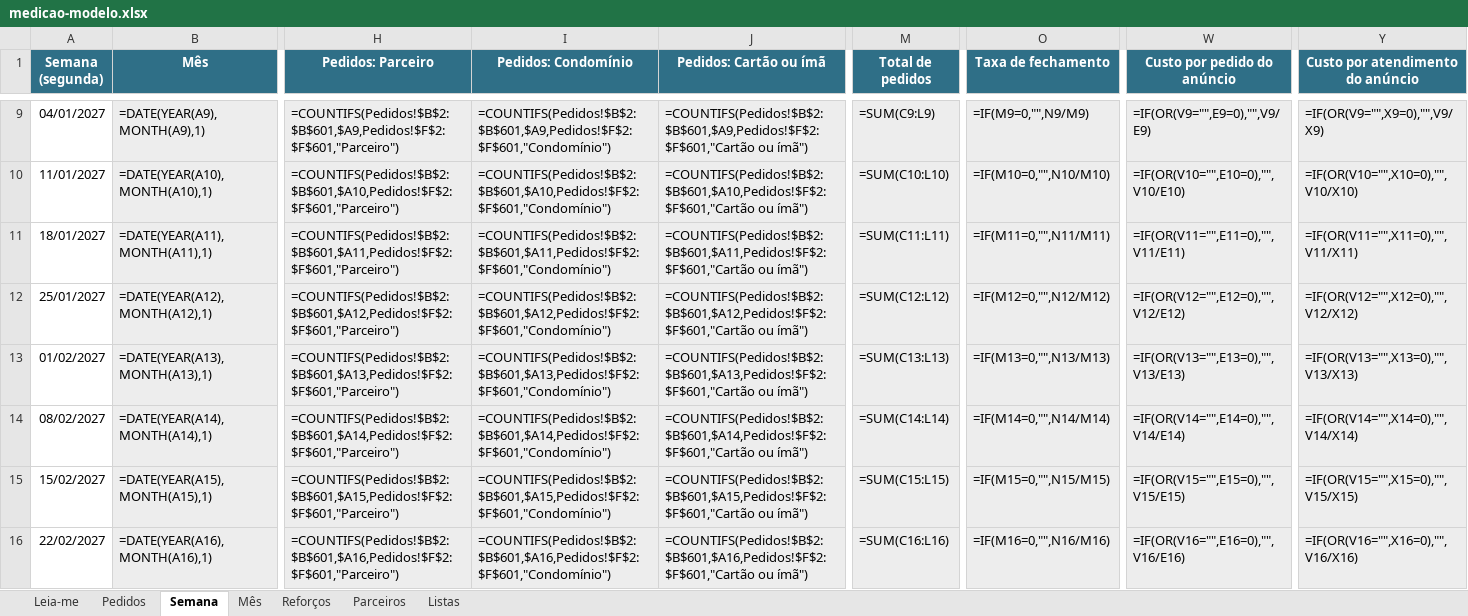
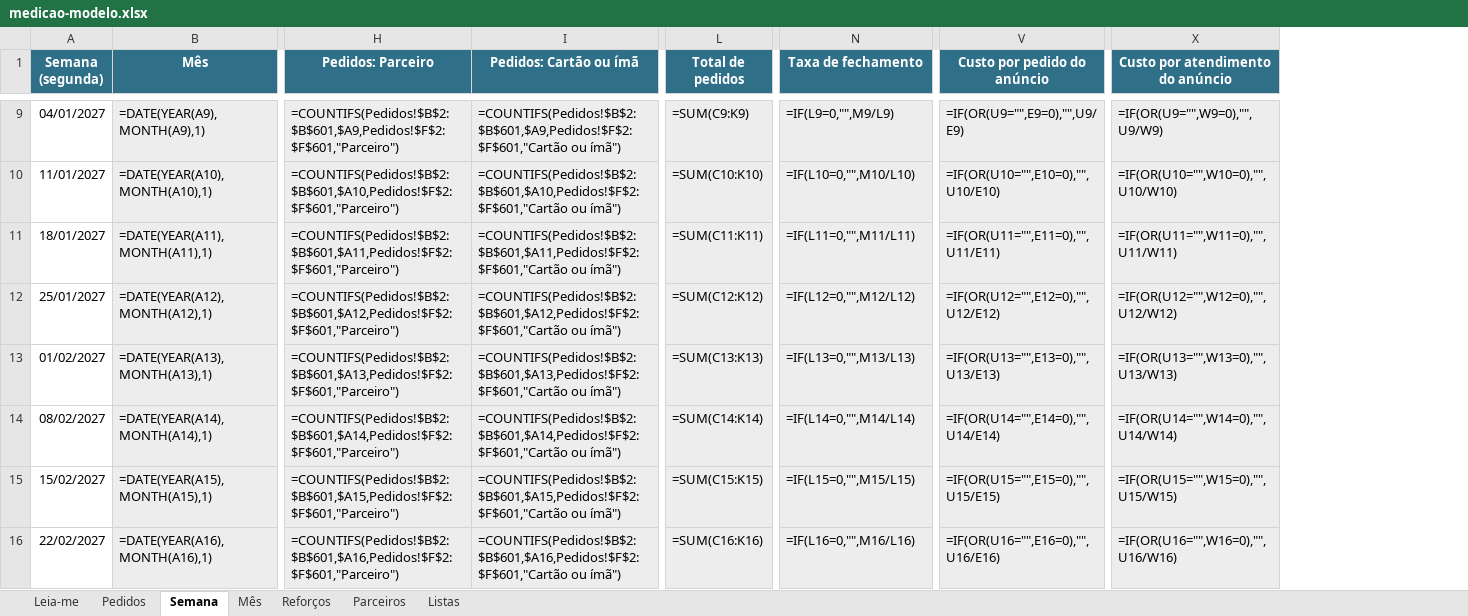
Before and after one commit to snvinni/marketing-studio, an Excel workbook: clientes/aline-franca/operacao/medicao-modelo.xlsx, sheet Semana, drawn as a sheet; only a part is shown, gaps mark what is left out; values as stored, in another font and other column widths than the file's, no borders; formulas without a stored value are shown as written; conditional formats not drawn; removed rows and columns are numbered as before the commit, all else as after; the diff covers the shown part only; the diff names each change by its address in the sheet, - before the commit and + after, or states it on an @@ line.

```diff
--- a/clientes/aline-franca/operacao/medicao-modelo.xlsx (sheet Semana)
+++ b/clientes/aline-franca/operacao/medicao-modelo.xlsx (sheet Semana)
-column I (Pedidos: Condomínio), rows 9-16: =COUNTIFS(Pedidos!$B$2:$B$601,$A9,Pedidos!$F$2:$F$601,"Condomínio") | =COUNTIFS(Pedidos!$B$2:$B$601,$A10,Pedidos!$F$2:$F$601,"Condomínio") | =COUNTIFS(Pedidos!$B$2:$B$601,$A11,Pedidos!$F$2:$F$601,"Condomínio") | =COUNTIFS(Pedidos!$B$2:$B$601,$A12,Pedidos!$F$2:$F$601,"Condomínio") | =COUNTIFS(Pedidos!$B$2:$B$601,$A13,Pedidos!$F$2:$F$601,"Condomínio") | =COUNTIFS(Pedidos!$B$2:$B$601,$A14,Pedidos!$F$2:$F$601,"Condomínio") | =COUNTIFS(Pedidos!$B$2:$B$601,$A15,Pedidos!$F$2:$F$601,"Condomínio") | =COUNTIFS(Pedidos!$B$2:$B$601,$A16,Pedidos!$F$2:$F$601,"Condomínio")
-L9 (Total de pedidos): =SUM(C9:L9)
+L9 (Total de pedidos): =SUM(C9:K9)
-N9 (Taxa de fechamento): =IF(M9=0,"",N9/M9)
+N9 (Taxa de fechamento): =IF(L9=0,"",M9/L9)
-V9 (Custo por pedido do anúncio): =IF(OR(V9="",E9=0),"",V9/E9)
+V9 (Custo por pedido do anúncio): =IF(OR(U9="",E9=0),"",U9/E9)
-X9 (Custo por atendimento do anúncio): =IF(OR(V9="",X9=0),"",V9/X9)
+X9 (Custo por atendimento do anúncio): =IF(OR(U9="",W9=0),"",U9/W9)
-L10 (Total de pedidos): =SUM(C10:L10)
+L10 (Total de pedidos): =SUM(C10:K10)
-N10 (Taxa de fechamento): =IF(M10=0,"",N10/M10)
+N10 (Taxa de fechamento): =IF(L10=0,"",M10/L10)
-V10 (Custo por pedido do anúncio): =IF(OR(V10="",E10=0),"",V10/E10)
+V10 (Custo por pedido do anúncio): =IF(OR(U10="",E10=0),"",U10/E10)
-X10 (Custo por atendimento do anúncio): =IF(OR(V10="",X10=0),"",V10/X10)
+X10 (Custo por atendimento do anúncio): =IF(OR(U10="",W10=0),"",U10/W10)
-L11 (Total de pedidos): =SUM(C11:L11)
+L11 (Total de pedidos): =SUM(C11:K11)
-N11 (Taxa de fechamento): =IF(M11=0,"",N11/M11)
+N11 (Taxa de fechamento): =IF(L11=0,"",M11/L11)
-V11 (Custo por pedido do anúncio): =IF(OR(V11="",E11=0),"",V11/E11)
+V11 (Custo por pedido do anúncio): =IF(OR(U11="",E11=0),"",U11/E11)
-X11 (Custo por atendimento do anúncio): =IF(OR(V11="",X11=0),"",V11/X11)
+X11 (Custo por atendimento do anúncio): =IF(OR(U11="",W11=0),"",U11/W11)
-L12 (Total de pedidos): =SUM(C12:L12)
+L12 (Total de pedidos): =SUM(C12:K12)
-N12 (Taxa de fechamento): =IF(M12=0,"",N12/M12)
+N12 (Taxa de fechamento): =IF(L12=0,"",M12/L12)
-V12 (Custo por pedido do anúncio): =IF(OR(V12="",E12=0),"",V12/E12)
+V12 (Custo por pedido do anúncio): =IF(OR(U12="",E12=0),"",U12/E12)
-X12 (Custo por atendimento do anúncio): =IF(OR(V12="",X12=0),"",V12/X12)
+X12 (Custo por atendimento do anúncio): =IF(OR(U12="",W12=0),"",U12/W12)
-L13 (Total de pedidos): =SUM(C13:L13)
+L13 (Total de pedidos): =SUM(C13:K13)
-N13 (Taxa de fechamento): =IF(M13=0,"",N13/M13)
+N13 (Taxa de fechamento): =IF(L13=0,"",M13/L13)
-V13 (Custo por pedido do anúncio): =IF(OR(V13="",E13=0),"",V13/E13)
+V13 (Custo por pedido do anúncio): =IF(OR(U13="",E13=0),"",U13/E13)
-X13 (Custo por atendimento do anúncio): =IF(OR(V13="",X13=0),"",V13/X13)
+X13 (Custo por atendimento do anúncio): =IF(OR(U13="",W13=0),"",U13/W13)
-L14 (Total de pedidos): =SUM(C14:L14)
+L14 (Total de pedidos): =SUM(C14:K14)
-N14 (Taxa de fechamento): =IF(M14=0,"",N14/M14)
+N14 (Taxa de fechamento): =IF(L14=0,"",M14/L14)
-V14 (Custo por pedido do anúncio): =IF(OR(V14="",E14=0),"",V14/E14)
+V14 (Custo por pedido do anúncio): =IF(OR(U14="",E14=0),"",U14/E14)
-X14 (Custo por atendimento do anúncio): =IF(OR(V14="",X14=0),"",V14/X14)
+X14 (Custo por atendimento do anúncio): =IF(OR(U14="",W14=0),"",U14/W14)
-L15 (Total de pedidos): =SUM(C15:L15)
+L15 (Total de pedidos): =SUM(C15:K15)
-N15 (Taxa de fechamento): =IF(M15=0,"",N15/M15)
+N15 (Taxa de fechamento): =IF(L15=0,"",M15/L15)
-V15 (Custo por pedido do anúncio): =IF(OR(V15="",E15=0),"",V15/E15)
+V15 (Custo por pedido do anúncio): =IF(OR(U15="",E15=0),"",U15/E15)
-X15 (Custo por atendimento do anúncio): =IF(OR(V15="",X15=0),"",V15/X15)
+X15 (Custo por atendimento do anúncio): =IF(OR(U15="",W15=0),"",U15/W15)
-L16 (Total de pedidos): =SUM(C16:L16)
+L16 (Total de pedidos): =SUM(C16:K16)
-N16 (Taxa de fechamento): =IF(M16=0,"",N16/M16)
+N16 (Taxa de fechamento): =IF(L16=0,"",M16/L16)
-V16 (Custo por pedido do anúncio): =IF(OR(V16="",E16=0),"",V16/E16)
+V16 (Custo por pedido do anúncio): =IF(OR(U16="",E16=0),"",U16/E16)
-X16 (Custo por atendimento do anúncio): =IF(OR(V16="",X16=0),"",V16/X16)
+X16 (Custo por atendimento do anúncio): =IF(OR(U16="",W16=0),"",U16/W16)
```
Also changed, not shown: 72 edited cells elsewhere in this sheet, sheet Mês, sheet Leia-me, sheet Listas, sheet Pedidos, 6 other files.
